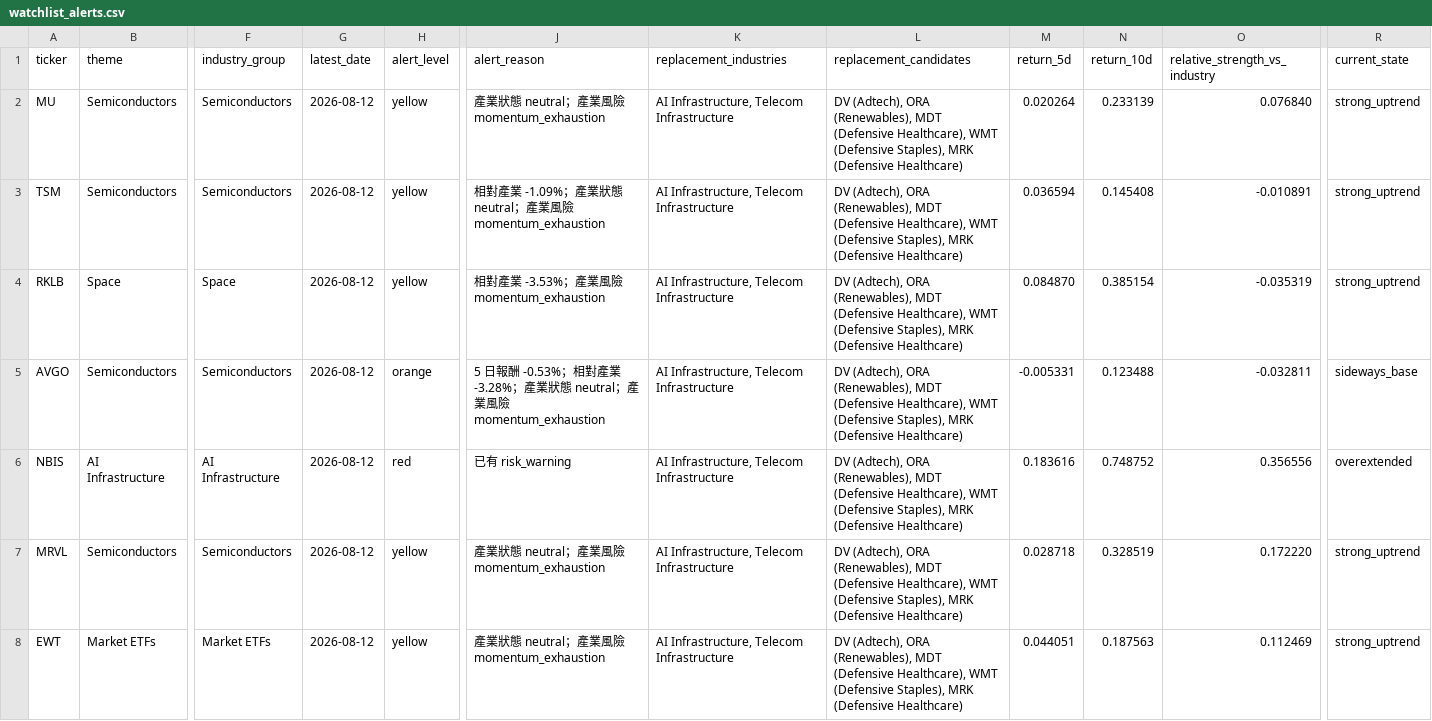
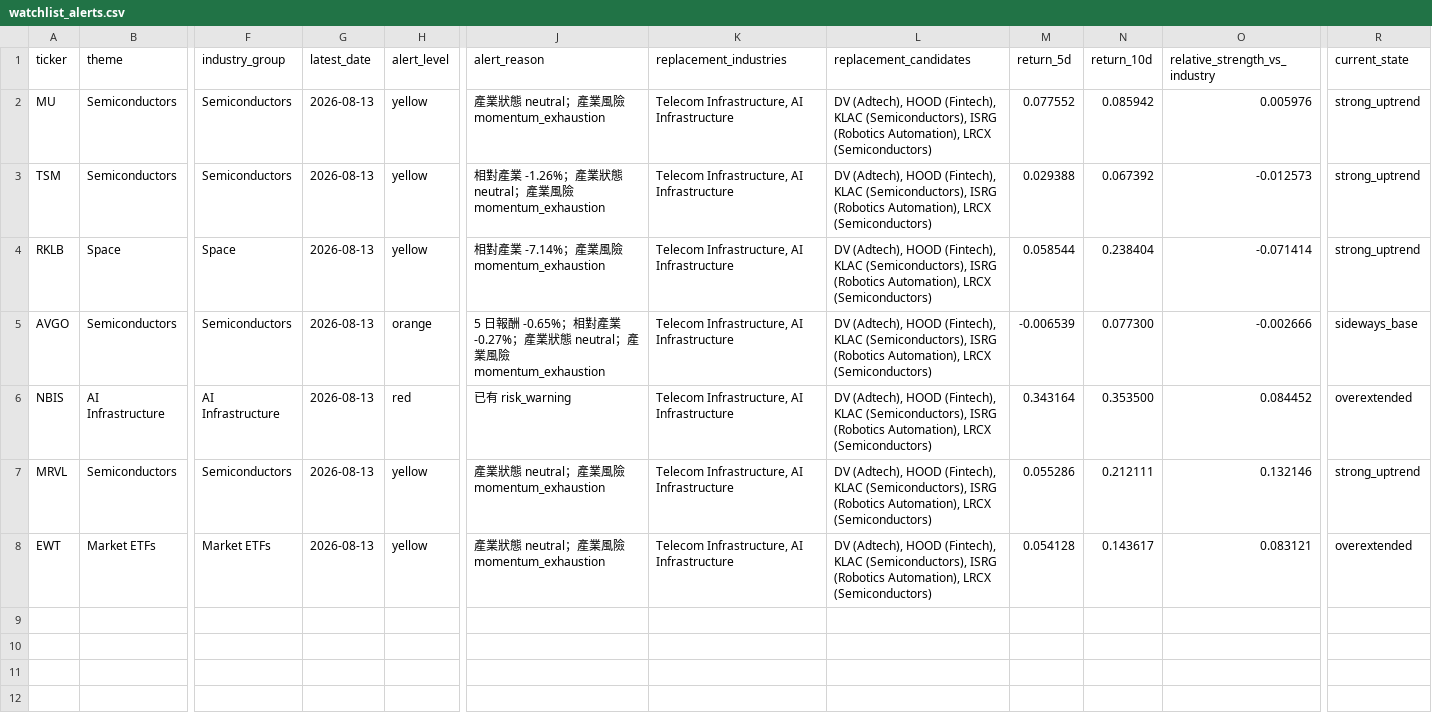
Before and after one commit to Dokal5/market-regime-monitor, a CSV file: outputs/watchlist_alerts.csv, drawn as a sheet; only a part is shown, gaps mark what is left out; the diff names each change by its address in the sheet, - before the commit and + after, or states it on an @@ line.

```diff
--- a/outputs/watchlist_alerts.csv
+++ b/outputs/watchlist_alerts.csv
-G2:G8 (latest_date): 2026-08-12
+G2:G8 (latest_date): 2026-08-13
-K2:K8 (replacement_industries): AI Infrastructure, Telecom Infrastructure
+K2:K8 (replacement_industries): Telecom Infrastructure, AI Infrastructure
-L2:L8 (replacement_candidates): DV (Adtech), ORA (Renewables), MDT (Defensive Healthcare), WMT (Defensive Staples), MRK (Defensive Healthcare)
+L2:L8 (replacement_candidates): DV (Adtech), HOOD (Fintech), KLAC (Semiconductors), ISRG (Robotics Automation), LRCX (Semiconductors)
-M2 (return_5d): 0.020264
+M2 (return_5d): 0.077552
-N2 (return_10d): 0.233139
+N2 (return_10d): 0.085942
-O2 (relative_strength_vs_industry): 0.076840
+O2 (relative_strength_vs_industry): 0.005976
-J3 (alert_reason): …對產業 -1.09%；產業狀…
+J3 (alert_reason): …對產業 -1.26%；產業狀…
-M3 (return_5d): 0.036594
+M3 (return_5d): 0.029388
-N3 (return_10d): 0.145408
+N3 (return_10d): 0.067392
-O3 (relative_strength_vs_industry): -0.010891
+O3 (relative_strength_vs_industry): -0.012573
-J4 (alert_reason): 相對產業 -3.53%；產業風險 momentum_exhaustion
+J4 (alert_reason): 相對產業 -7.14%；產業風險 momentum_exhaustion
-M4 (return_5d): 0.084870
+M4 (return_5d): 0.058544
-N4 (return_10d): 0.385154
+N4 (return_10d): 0.238404
-O4 (relative_strength_vs_industry): -0.035319
+O4 (relative_strength_vs_industry): -0.071414
-J5 (alert_reason): …日報酬 -0.53%；相對產業 -3.28%；產業狀…
+J5 (alert_reason): …日報酬 -0.65%；相對產業 -0.27%；產業狀…
-M5 (return_5d): -0.005331
+M5 (return_5d): -0.006539
-N5 (return_10d): 0.123488
+N5 (return_10d): 0.077300
-O5 (relative_strength_vs_industry): -0.032811
+O5 (relative_strength_vs_industry): -0.002666
-M6 (return_5d): 0.183616
+M6 (return_5d): 0.343164
-N6 (return_10d): 0.748752
+N6 (return_10d): 0.353500
-O6 (relative_strength_vs_industry): 0.356556
+O6 (relative_strength_vs_industry): 0.084452
-M7 (return_5d): 0.028718
+M7 (return_5d): 0.055286
-N7 (return_10d): 0.328519
+N7 (return_10d): 0.212111
-O7 (relative_strength_vs_industry): 0.172220
+O7 (relative_strength_vs_industry): 0.132146
-M8 (return_5d): 0.044051
+M8 (return_5d): 0.054128
-N8 (return_10d): 0.187563
+N8 (return_10d): 0.143617
-O8 (relative_strength_vs_industry): 0.112469
+O8 (relative_strength_vs_industry): 0.083121
-R8 (current_state): strong_uptrend
+R8 (current_state): overextended
```
Also changed, not shown: outputs/data_quality.csv, outputs/history/industry_rotation_history.csv, 5 other files.
